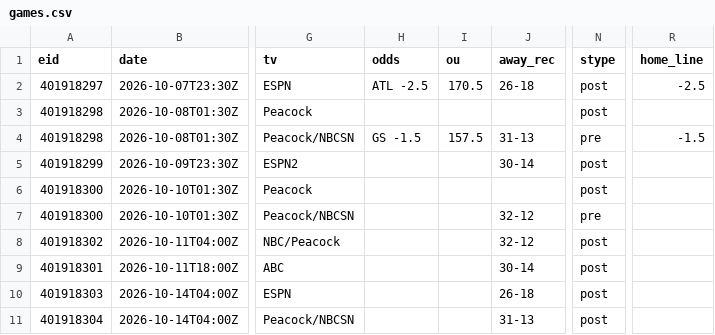
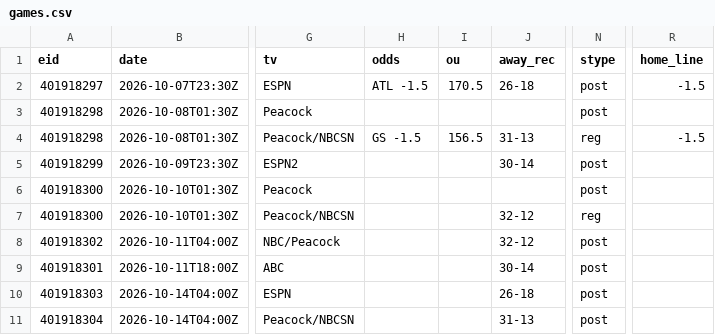
Before and after one commit to 3GO-47/rainman, a CSV file: data/sports/wnba/processed/games.csv, drawn as a sheet; only a part is shown, gaps mark what is left out; the diff names each change by its address in the sheet, - before the commit and + after, or states it on an @@ line.

```diff
--- a/data/sports/wnba/processed/games.csv
+++ b/data/sports/wnba/processed/games.csv
-H2 (odds): ATL -2.5
+H2 (odds): ATL -1.5
-R2 (home_line): -2.5
+R2 (home_line): -1.5
-I4 (ou): 157.5
+I4 (ou): 156.5
-N4 (stype): pre
+N4 (stype): reg
-N7 (stype): pre
+N7 (stype): reg
```
Also changed, not shown: data/sports/wnba/processed/dvp.csv, data/sports/wnba/processed/picks.csv.
